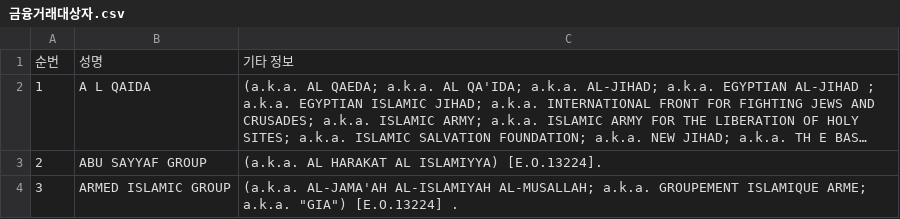
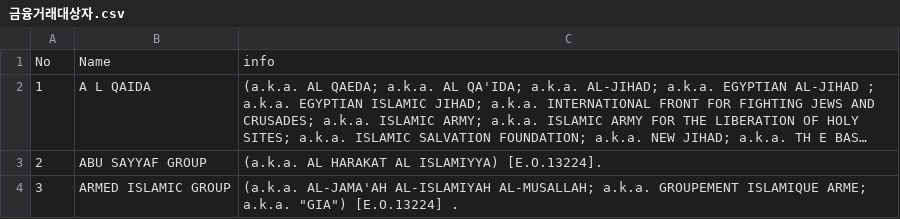
Before and after one commit to checki-new/wl, a CSV file: data/금융거래대상자.csv, drawn as a sheet; only a part is shown; long unchanged cells end in …; removed rows and columns are numbered as before the commit, all else as after; the diff names each change by its address in the sheet, - before the commit and + after, or states it on an @@ line.

Commit message:
Auto Upload/Update 금융거래대상자.csv via Dashboard

```diff
--- a/data/금융거래대상자.csv
+++ b/data/금융거래대상자.csv
-row 1: 순번 | 성명 | 기타 정보
+row 1: No | Name | info
```
